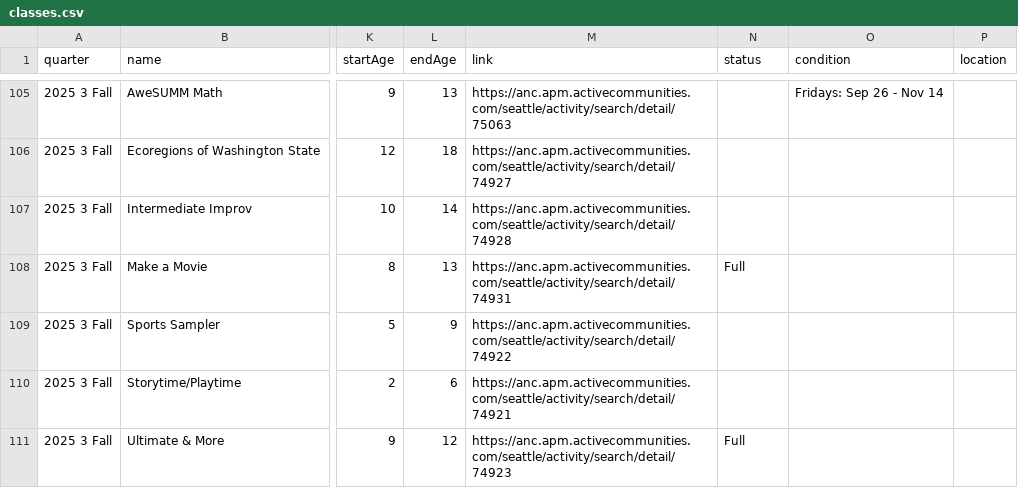
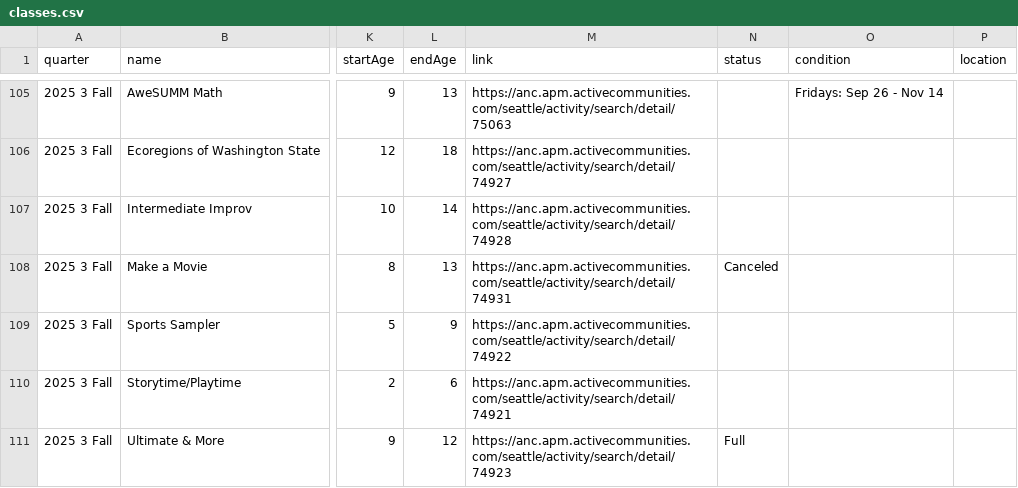
Before and after one commit to loyalheightshomeschool/loyalheightshomeschool, a CSV file: assets/data/classes.csv, drawn as a sheet; only a part is shown, gaps mark what is left out; the diff names each change by its address in the sheet, - before the commit and + after, or states it on an @@ line.

```diff
--- a/assets/data/classes.csv
+++ b/assets/data/classes.csv
-N108 (status): Full
+N108 (status): Canceled
```
Also changed, not shown: 2 other files.
